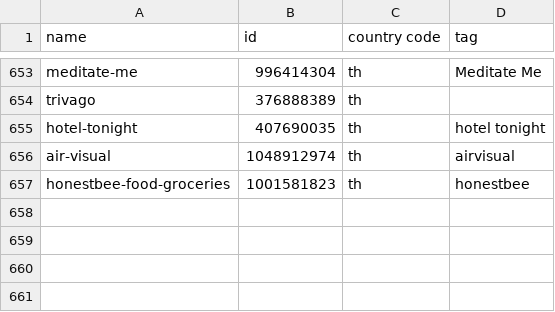
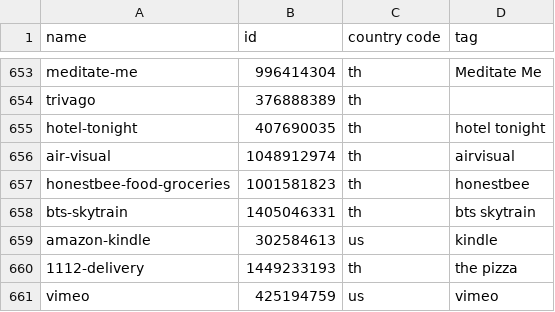
Before and after one commit to apirak/download-icon, a CSV file: icon-downloader-list-all.csv, drawn as a sheet; only a part is shown, gaps mark what is left out; the diff names each change by its address in the sheet, - before the commit and + after, or states it on an @@ line.

Commit message:
all new icon

```diff
--- a/icon-downloader-list-all.csv
+++ b/icon-downloader-list-all.csv
+row 658: bts-skytrain | 1405046331 | th | bts skytrain
+row 659: amazon-kindle | 302584613 | us | kindle
+row 660: 1112-delivery | 1449233193 | th | the pizza
+row 661: vimeo | 425194759 | us | vimeo
```
Also changed, not shown: 1 other file.
